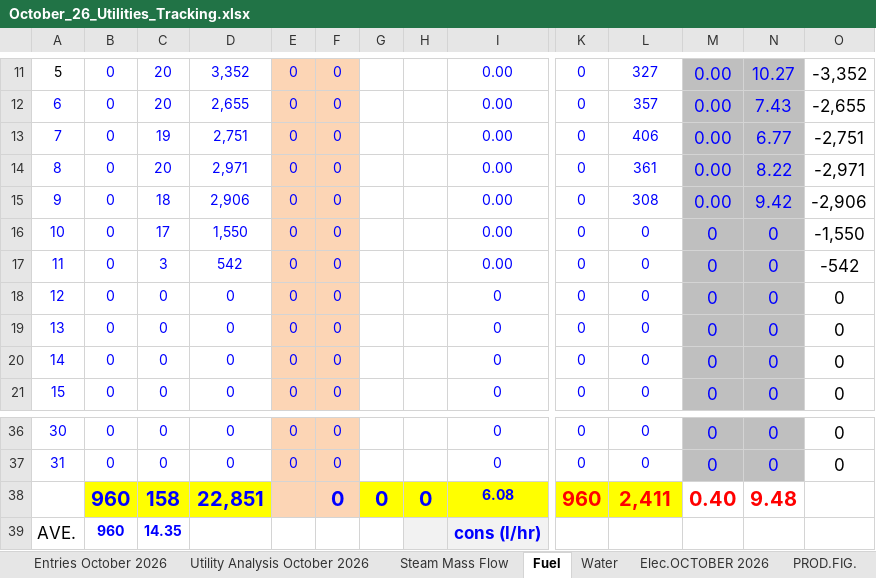
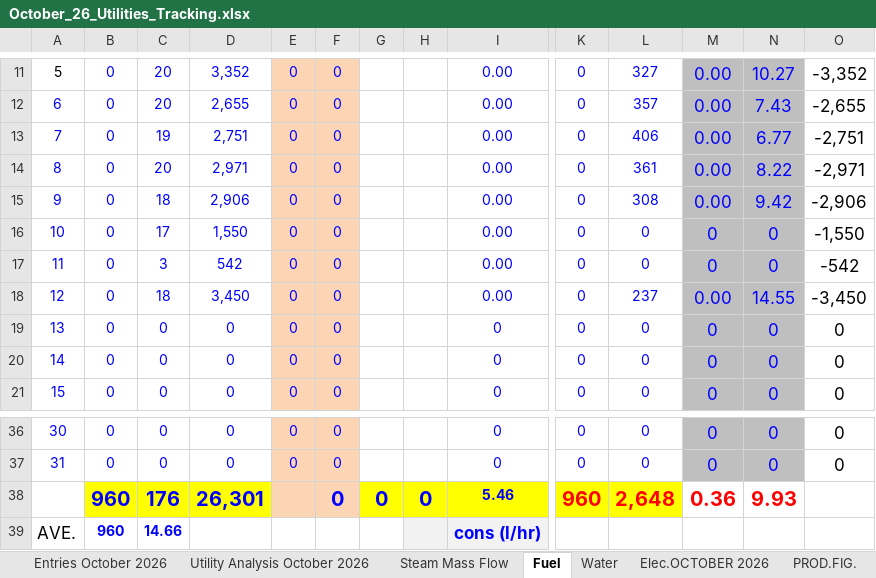
Before and after one commit to cbggrenada/dashboard, an Excel workbook: data/raw/October_26_Utilities_Tracking.xlsx, sheet Fuel, drawn as a sheet; only a part is shown, gaps mark what is left out; values as stored, in another font and other column widths than the file's, no borders; conditional formats not drawn; removed rows and columns are numbered as before the commit, all else as after; rows hold the shown columns only; the diff names each change by its address in the sheet, - before the commit and + after, or states it on an @@ line.

```diff
--- a/data/raw/October_26_Utilities_Tracking.xlsx (sheet Fuel)
+++ b/data/raw/October_26_Utilities_Tracking.xlsx (sheet Fuel)
-C18: 0
+C18: 18
-D18: 0
+D18: 3,450
-I18: 0
+I18: 0.00
-L18: 0
+L18: 237
-M18: 0
+M18: 0.00
-N18: 0
+N18: 14.55
-O18: 0
+O18: -3,450
-row 38:  | 960 | 158 | 22,851 |  | 0 | 0 | 0 | 6.08 | 960 | 2,411 | 0.40 | 9.48
+row 38:  | 960 | 176 | 26,301 |  | 0 | 0 | 0 | 5.46 | 960 | 2,648 | 0.36 | 9.93
-C39: 14.35
+C39: 14.66
```
Also changed, not shown: sheet Daily KPIs, sheet Daily KPIs CO2, sheet Water, sheet Utility Analysis October 2026, sheet Entries October 2026, sheet Water Analysis. '26, 3 more sheets, hidden cells, charts or pictures.
